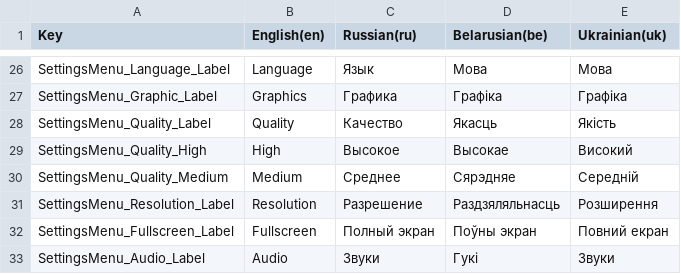
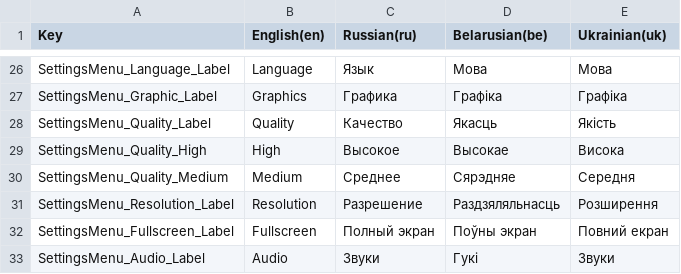
Before and after one commit to GamedevExperienceStables/gamedev-experience-stables, a CSV file: Assets/Game/Level/Data/Localization/ImportedSheets/Localization - GUI.csv, drawn as a sheet; only a part is shown, gaps mark what is left out.

Commit message:
updated gui localization

```diff
--- a/Assets/Game/Level/Data/Localization/ImportedSheets/Localization - GUI.csv
+++ b/Assets/Game/Level/Data/Localization/ImportedSheets/Localization - GUI.csv
@@ -28,4 +28,4 @@ SettingsMenu_Graphic_Label,Graphics,Графика,Графiка,Графiка
 SettingsMenu_Quality_Label,Quality,Качество,Якасць,Якiсть
-SettingsMenu_Quality_High,High,Высокое,Высокае,Високий
-SettingsMenu_Quality_Medium,Medium,Среднее,Сярэдняе,Середній
+SettingsMenu_Quality_High,High,Высокое,Высокае,Висока
+SettingsMenu_Quality_Medium,Medium,Среднее,Сярэдняе,Середня
 SettingsMenu_Resolution_Label,Resolution,Разрешение,Раздзяляльнасць,Розширення
```
Also changed, not shown: 1 other file.
